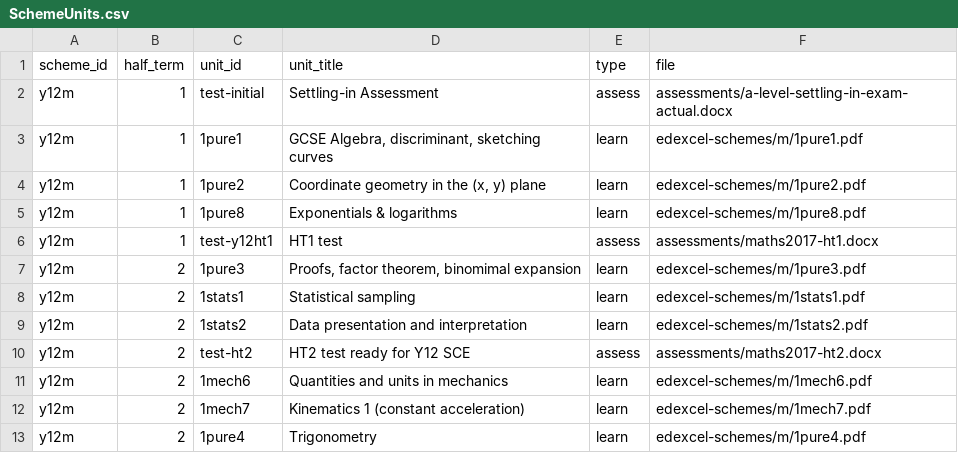
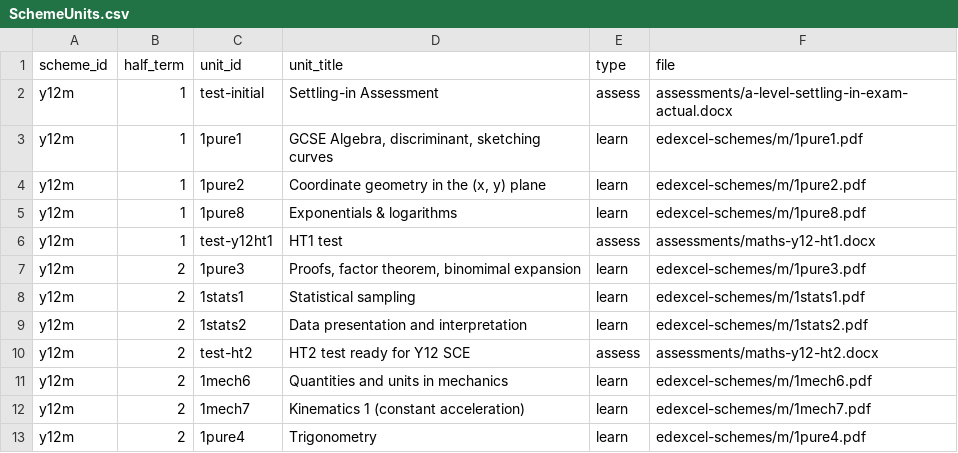
Before and after one commit to MrFelixU/ks5-edexcel, a CSV file: ahsks5sow/config/SchemeUnits.csv, drawn as a sheet; only a part is shown; the diff covers the shown part only.

Commit message:
updated the references for the assessments

```diff
--- a/ahsks5sow/config/SchemeUnits.csv
+++ b/ahsks5sow/config/SchemeUnits.csv
@@ -5,3 +5,3 @@
 "y12m",1,"1pure8","Exponentials & logarithms","learn","edexcel-schemes/m/1pure8.pdf"
-"y12m",1,"test-y12ht1","HT1 test","assess","assessments/maths2017-ht1.docx"
+"y12m",1,"test-y12ht1","HT1 test","assess","assessments/maths-y12-ht1.docx"
 "y12m",2,"1pure3","Proofs, factor theorem, binomimal expansion","learn","edexcel-schemes/m/1pure3.pdf"
@@ -9,3 +9,3 @@
 "y12m",2,"1stats2","Data presentation and interpretation","learn","edexcel-schemes/m/1stats2.pdf"
-"y12m",2,"test-ht2","HT2 test ready for Y12 SCE","assess","assessments/maths2017-ht2.docx"
+"y12m",2,"test-ht2","HT2 test ready for Y12 SCE","assess","assessments/maths-y12-ht2.docx"
 "y12m",2,"1mech6","Quantities and units in mechanics","learn","edexcel-schemes/m/1mech6.pdf"
```
Also changed, not shown: 2 removed rows and 7 edited cells elsewhere in this file.
